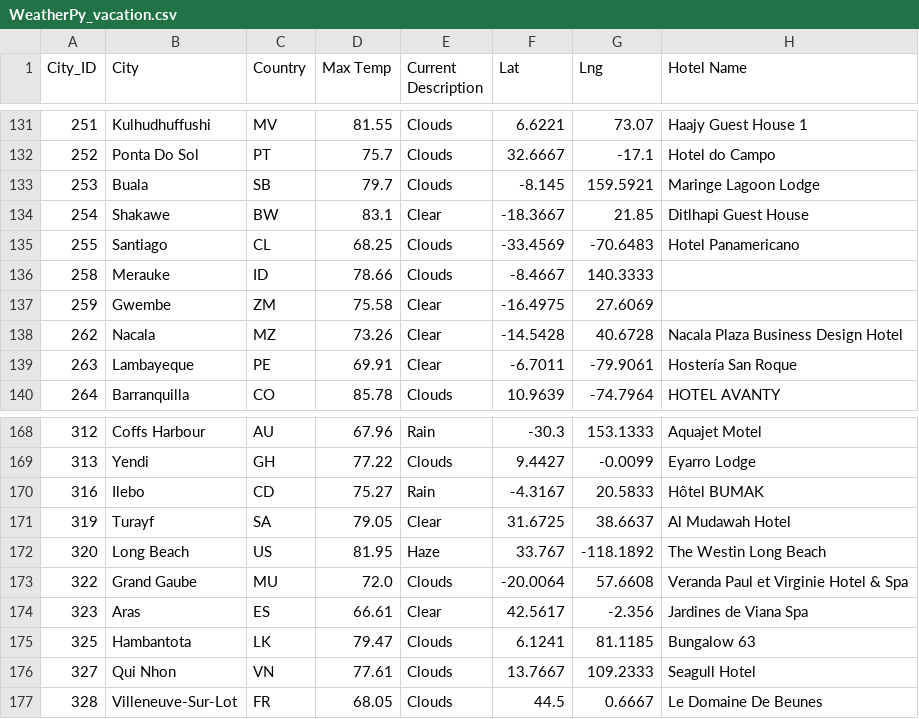
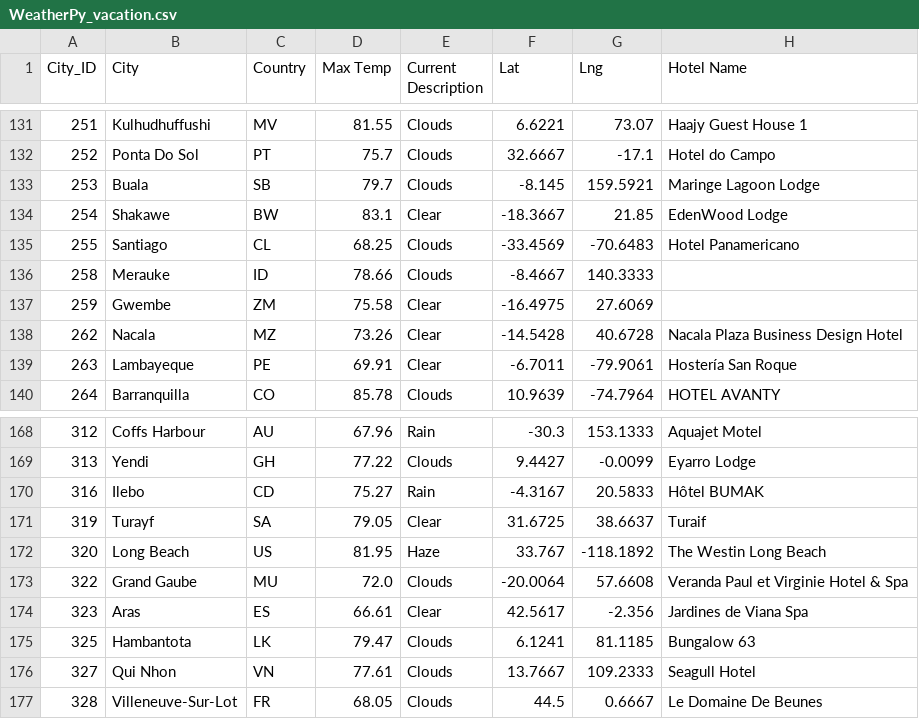
Before and after one commit to suttarkar/World_Weather_Analysis, a CSV file: Vacation_Search/WeatherPy_vacation.csv, drawn as a sheet; only a part is shown, gaps mark what is left out.

```diff
--- a/Vacation_Search/WeatherPy_vacation.csv
+++ b/Vacation_Search/WeatherPy_vacation.csv
@@ -133,3 +133,3 @@ City_ID,City,Country,Max Temp,Current Description,Lat,Lng,Hotel Name
 253,Buala,SB,79.7,Clouds,-8.145,159.5921,Maringe Lagoon Lodge
-254,Shakawe,BW,83.1,Clear,-18.3667,21.85,Ditlhapi Guest House
+254,Shakawe,BW,83.1,Clear,-18.3667,21.85,EdenWood Lodge
 255,Santiago,CL,68.25,Clouds,-33.4569,-70.6483,Hotel Panamericano
@@ -170,3 +170,3 @@ City_ID,City,Country,Max Temp,Current Description,Lat,Lng,Hotel Name
 316,Ilebo,CD,75.27,Rain,-4.3167,20.5833,Hôtel BUMAK
-319,Turayf,SA,79.05,Clear,31.6725,38.6637,Al Mudawah Hotel
+319,Turayf,SA,79.05,Clear,31.6725,38.6637,Turaif
 320,Long Beach,US,81.95,Haze,33.767,-118.1892,The Westin Long Beach
```
Also changed, not shown: 2 other files.
